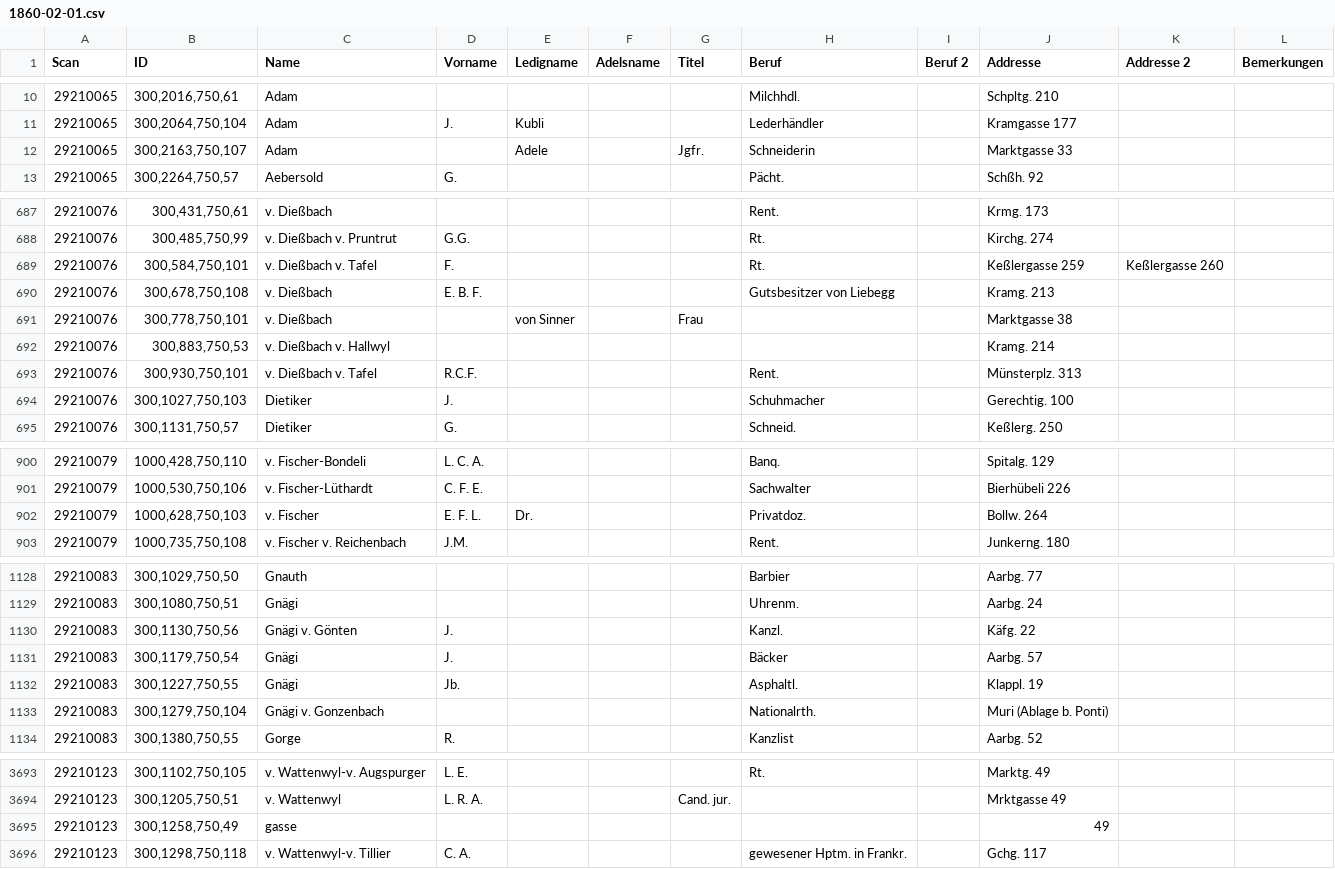
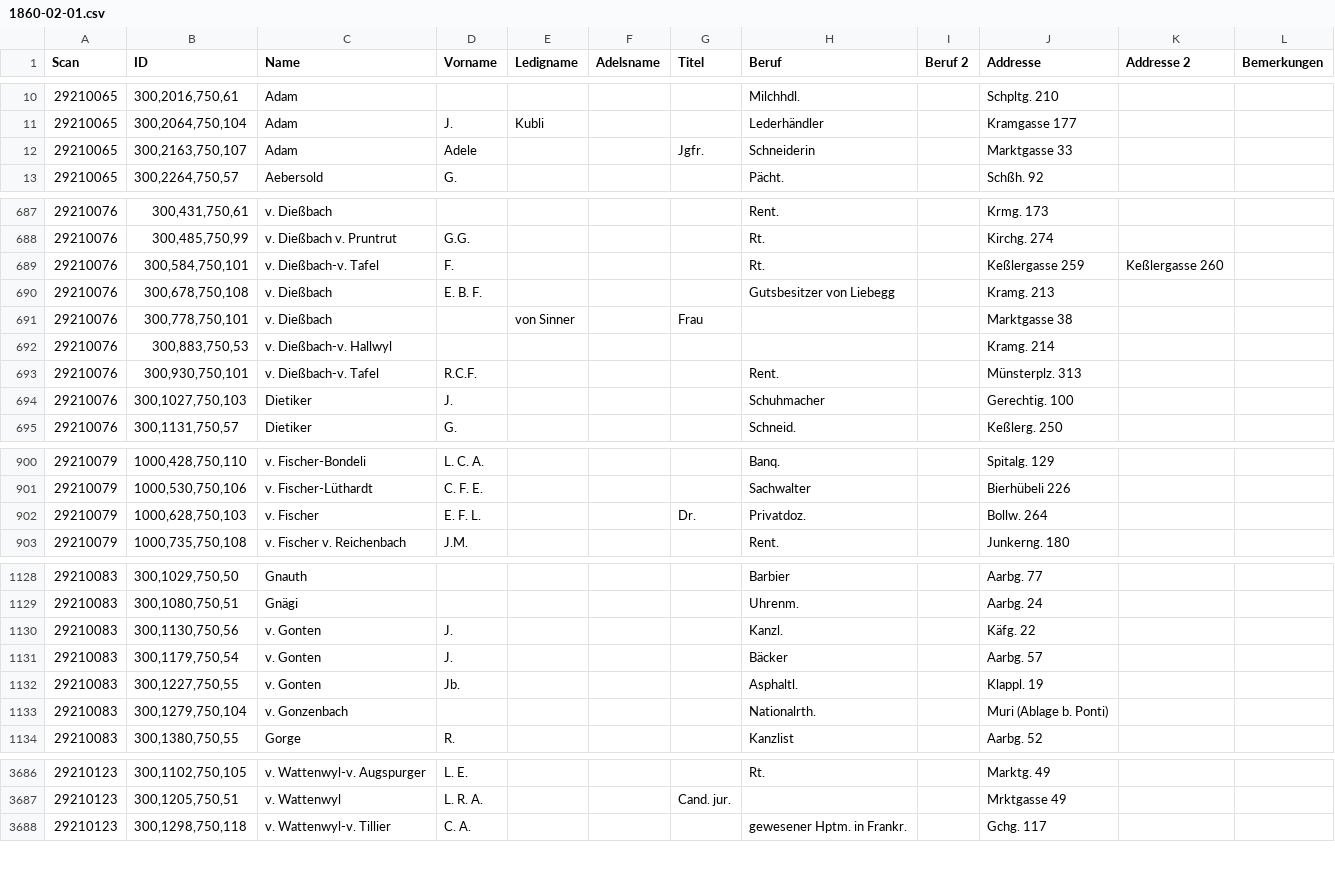
Before and after one commit to brawer/bern-addresses, a CSV file: reviewed/1860-02-01.csv, drawn as a sheet; only a part is shown, gaps mark what is left out; the diff covers the shown part only.

Commit message:
Post-correcting names in manually reviewed volume 1860

```diff
--- a/reviewed/1860-02-01.csv
+++ b/reviewed/1860-02-01.csv
@@ -11,3 +11,3 @@ Scan,ID,Name,Vorname,Ledigname,Adelsname,Titel,Beruf,Beruf 2,Addresse,Addresse 2
 29210065,"300,2064,750,104",Adam,J.,Kubli,,,Lederhändler,,Kramgasse 177,,
-29210065,"300,2163,750,107",Adam,,Adele,,Jgfr.,Schneiderin,,Marktgasse 33,,
+29210065,"300,2163,750,107",Adam,Adele,,,Jgfr.,Schneiderin,,Marktgasse 33,,
 29210065,"300,2264,750,57",Aebersold,G.,,,,Pächt.,,Schßh. 92,,
@@ -688,7 +688,7 @@ Scan,ID,Name,Vorname,Ledigname,Adelsname,Titel,Beruf,Beruf 2,Addresse,Addresse 2
 29210076,"300,485,750,99",v. Dießbach v. Pruntrut,G.G.,,,,Rt.,,Kirchg. 274,,
-29210076,"300,584,750,101",v. Dießbach v. Tafel,F.,,,,Rt.,,Keßlergasse 259,Keßlergasse 260,
+29210076,"300,584,750,101",v. Dießbach-v. Tafel,F.,,,,Rt.,,Keßlergasse 259,Keßlergasse 260,
 29210076,"300,678,750,108",v. Dießbach,E. B. F.,,,,Gutsbesitzer von Liebegg,,Kramg. 213,,
 29210076,"300,778,750,101",v. Dießbach,,von Sinner,,Frau,,,Marktgasse 38,,
-29210076,"300,883,750,53",v. Dießbach v. Hallwyl,,,,,,,Kramg. 214,,
-29210076,"300,930,750,101",v. Dießbach v. Tafel,R.C.F.,,,,Rent.,,Münsterplz. 313,,
+29210076,"300,883,750,53",v. Dießbach-v. Hallwyl,,,,,,,Kramg. 214,,
+29210076,"300,930,750,101",v. Dießbach-v. Tafel,R.C.F.,,,,Rent.,,Münsterplz. 313,,
 29210076,"300,1027,750,103",Dietiker,J.,,,,Schuhmacher,,Gerechtig. 100,,
@@ -901,3 +901,3 @@ Scan,ID,Name,Vorname,Ledigname,Adelsname,Titel,Beruf,Beruf 2,Addresse,Addresse 2
 29210079,"1000,530,750,106",v. Fischer-Lüthardt,C. F. E.,,,,Sachwalter,,Bierhübeli 226,,
-29210079,"1000,628,750,103",v. Fischer,E. F. L.,Dr.,,,Privatdoz.,,Bollw. 264,,
+29210079,"1000,628,750,103",v. Fischer,E. F. L.,,,Dr.,Privatdoz.,,Bollw. 264,,
 29210079,"1000,735,750,108",v. Fischer v. Reichenbach,J.M.,,,,Rent.,,Junkerng. 180,,
@@ -1129,6 +1129,6 @@ Scan,ID,Name,Vorname,Ledigname,Adelsname,Titel,Beruf,Beruf 2,Addresse,Addresse 2
 29210083,"300,1080,750,51",Gnägi,,,,,Uhrenm.,,Aarbg. 24,,
-29210083,"300,1130,750,56",Gnägi v. Gönten,J.,,,,Kanzl.,,Käfg. 22,,
-29210083,"300,1179,750,54",Gnägi,J.,,,,Bäcker,,Aarbg. 57,,
-29210083,"300,1227,750,55",Gnägi,Jb.,,,,Asphaltl.,,Klappl. 19,,
-29210083,"300,1279,750,104",Gnägi v. Gonzenbach,,,,,Nationalrth.,,Muri (Ablage b. Ponti),,
+29210083,"300,1130,750,56",v. Gonten,J.,,,,Kanzl.,,Käfg. 22,,
+29210083,"300,1179,750,54",v. Gonten,J.,,,,Bäcker,,Aarbg. 57,,
+29210083,"300,1227,750,55",v. Gonten,Jb.,,,,Asphaltl.,,Klappl. 19,,
+29210083,"300,1279,750,104",v. Gonzenbach,,,,,Nationalrth.,,Muri (Ablage b. Ponti),,
 29210083,"300,1380,750,55",Gorge,R.,,,,Kanzlist,,Aarbg. 52,,
@@ -3695,2 +3688 @@ Scan,ID,Name,Vorname,Ledigname,Adelsname,Titel,Beruf,Beruf 2,Addresse,Addresse 2
-29210123,"300,1258,750,49",gasse,,,,,,,49,,
 29210123,"300,1298,750,118",v. Wattenwyl-v. Tillier,C. A.,,,,gewesener Hptm. in Frankr.,,Gchg. 117,,
```
Also changed, not shown: 3 added rows, 11 removed rows and 22 edited cells elsewhere in this file, 1 other file.
